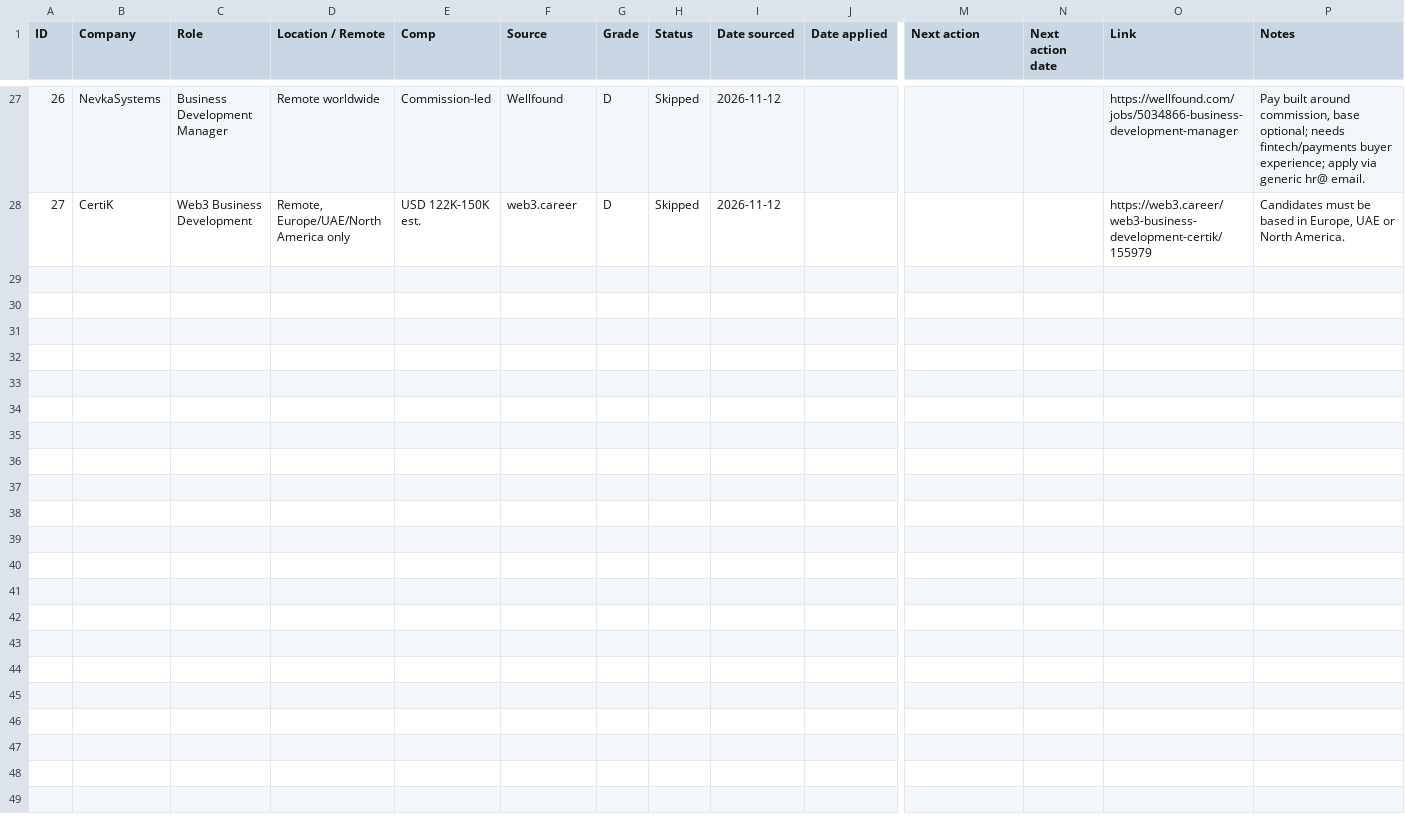
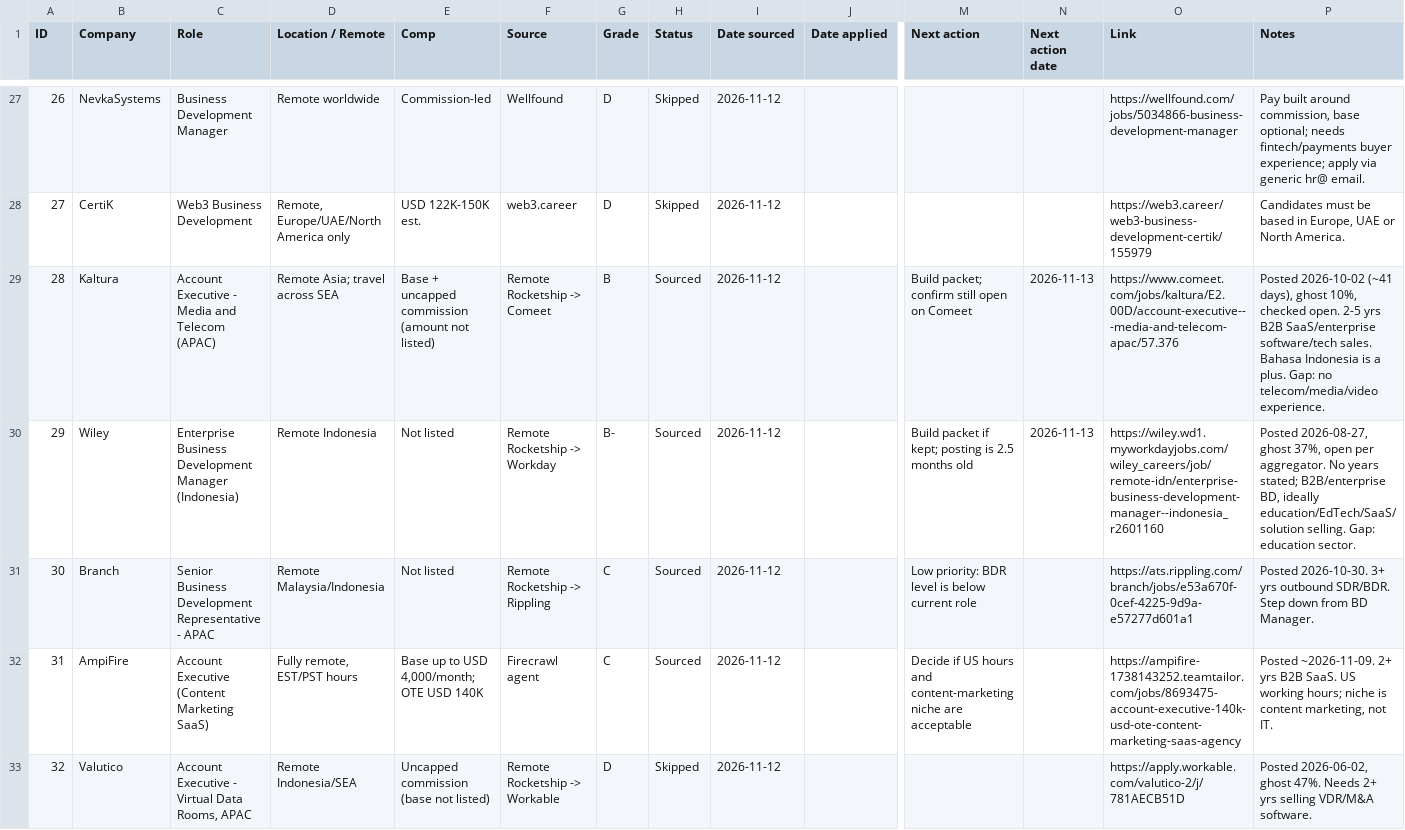
Before and after one commit to hadijayyy/jobapply-bd, a CSV file: job-search/tracker.csv, drawn as a sheet; only a part is shown, gaps mark what is left out; rows hold the shown columns only; the diff covers the shown part only; the diff names each change by its address in the sheet, - before the commit and + after, or states it on an @@ line.

```diff
--- a/job-search/tracker.csv
+++ b/job-search/tracker.csv
+row 29: 28 | Kaltura | Account Executive - Media and Telecom (APAC) | Remote Asia; travel across SEA | Base + uncapped commission (amount not listed) | Remote Rocketship -> Comeet | B | Sourced | 2026-11-12 |  | Build packet; confirm still open on Comeet | 2026-11-13 | https://www.comeet.com/jobs/kaltura/E2.00D/account-executive---media-and-telecom-apac/57.376 | Posted 2026-10-02 (~41 days), ghost 10%, checked open. 2-5 yrs B2B SaaS/enterprise software/tech sales. Bahasa Indonesia is a plus. Gap: no telecom/media/video experience.
+row 30: 29 | Wiley | Enterprise Business Development Manager (Indonesia) | Remote Indonesia | Not listed | Remote Rocketship -> Workday | B- | Sourced | 2026-11-12 |  | Build packet if kept; posting is 2.5 months old | 2026-11-13 | https://wiley.wd1.myworkdayjobs.com/wiley_careers/job/remote-idn/enterprise-business-development-manager--indonesia_r2601160 | Posted 2026-08-27, ghost 37%, open per aggregator. No years stated; B2B/enterprise BD, ideally education/EdTech/SaaS/solution selling. Gap: education sector.
+row 31: 30 | Branch | Senior Business Development Representative - APAC | Remote Malaysia/Indonesia | Not listed | Remote Rocketship -> Rippling | C | Sourced | 2026-11-12 |  | Low priority: BDR level is below current role |  | https://ats.rippling.com/branch/jobs/e53a670f-0cef-4225-9d9a-e57277d601a1 | Posted 2026-10-30. 3+ yrs outbound SDR/BDR. Step down from BD Manager.
+row 32: 31 | AmpiFire | Account Executive (Content Marketing SaaS) | Fully remote, EST/PST hours | Base up to USD 4,000/month; OTE USD 140K | Firecrawl agent | C | Sourced | 2026-11-12 |  | Decide if US hours and content-marketing niche are acceptable |  | https://ampifire-1738143252.teamtailor.com/jobs/8693475-account-executive-140k-usd-ote-content-marketing-saas-agency | Posted ~2026-11-09. 2+ yrs B2B SaaS. US working hours; niche is content marketing, not IT.
+row 33: 32 | Valutico | Account Executive - Virtual Data Rooms, APAC | Remote Indonesia/SEA | Uncapped commission (base not listed) | Remote Rocketship -> Workable | D | Skipped | 2026-11-12 |  |  |  | https://apply.workable.com/valutico-2/j/781AECB51D | Posted 2026-06-02, ghost 47%. Needs 2+ yrs selling VDR/M&A software.
```
Also changed, not shown: 4 added rows elsewhere in this file.
